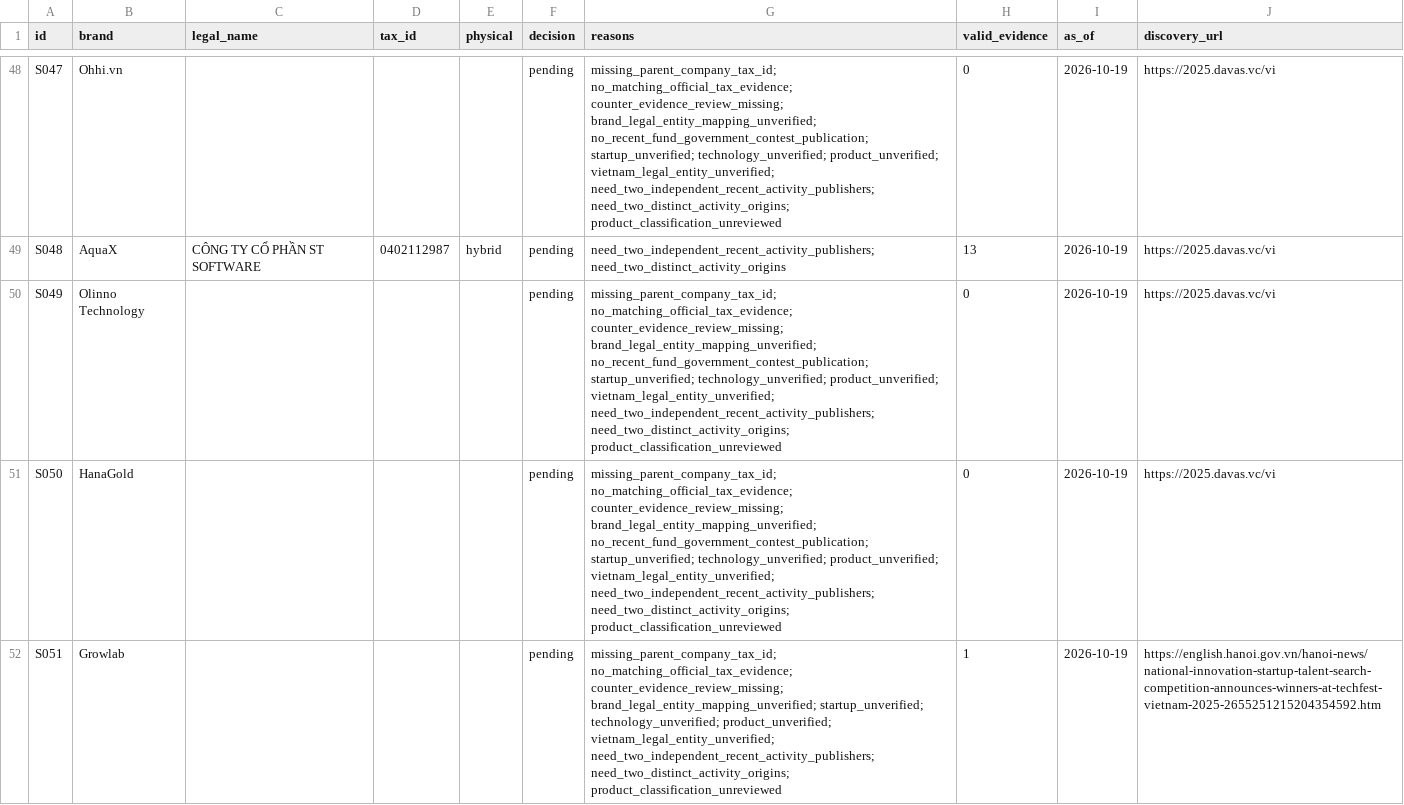
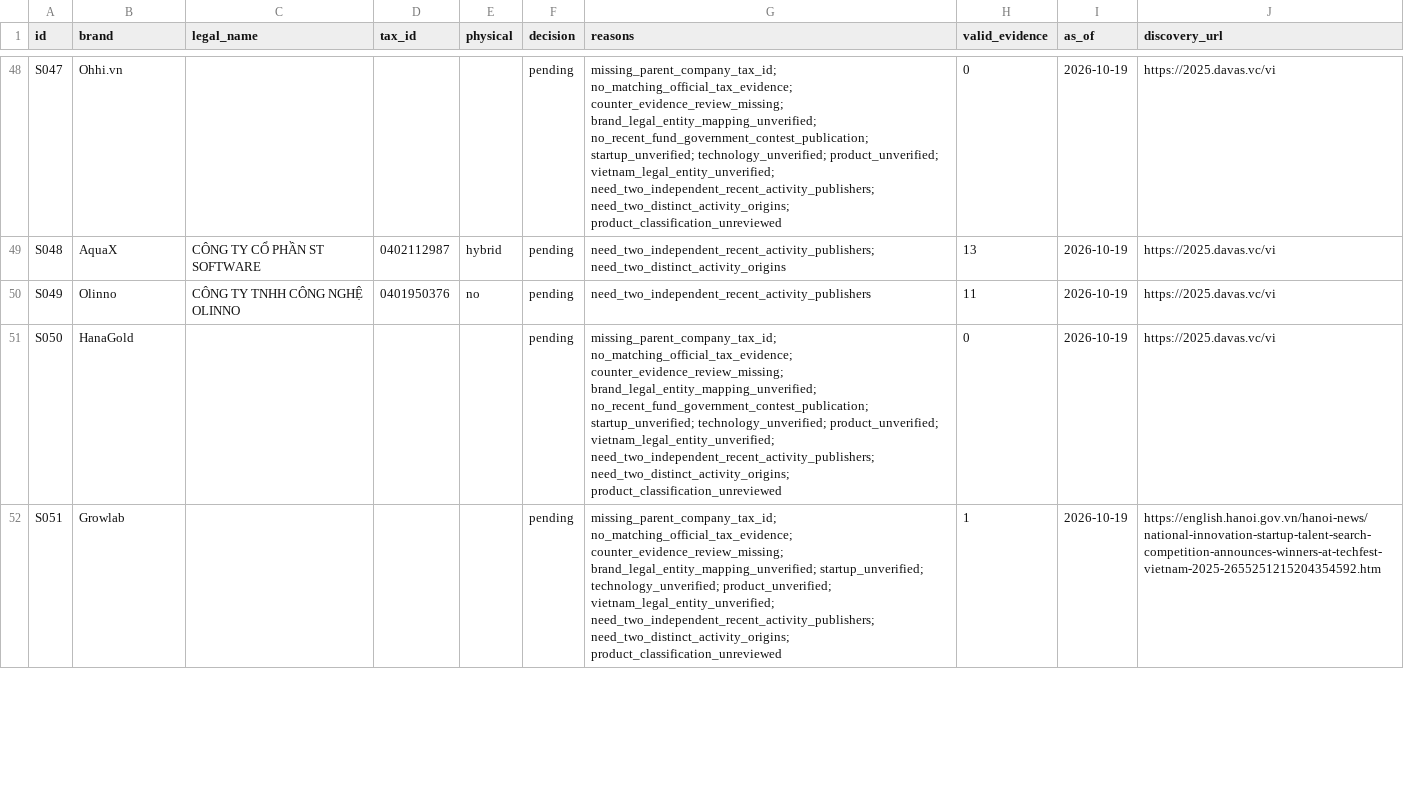
Before and after one commit to nguyenhoangvietdp-collab/csdl_co_ban, a CSV file: research/startups/current_screening.csv, drawn as a sheet; only a part is shown, gaps mark what is left out.

Commit message:
Review Olinno tax and software evidence with publisher limits

```diff
--- a/research/startups/current_screening.csv
+++ b/research/startups/current_screening.csv
@@ -49,3 +49,3 @@ S047,Ohhi.vn,,,,pending,missing_parent_company_tax_id; no_matching_official_tax_
 S048,AquaX,CÔNG TY CỔ PHẦN ST SOFTWARE,0402112987,hybrid,pending,need_two_independent_recent_activity_publishers; need_two_distinct_activity_origins,13,2026-10-19,https://2025.davas.vc/vi
-S049,Olinno Technology,,,,pending,missing_parent_company_tax_id; no_matching_official_tax_evidence; counter_evidence_review_missing; brand_legal_entity_mapping_unverified; no_recent_fund_government_contest_publication; startup_unverified; technology_unverified; product_unverified; vietnam_legal_entity_unverified; need_two_independent_recent_activity_publishers; need_two_distinct_activity_origins; product_classification_unreviewed,0,2026-10-19,https://2025.davas.vc/vi
+S049,Olinno,CÔNG TY TNHH CÔNG NGHỆ OLINNO,0401950376,no,pending,need_two_independent_recent_activity_publishers,11,2026-10-19,https://2025.davas.vc/vi
 S050,HanaGold,,,,pending,missing_parent_company_tax_id; no_matching_official_tax_evidence; counter_evidence_review_missing; brand_legal_entity_mapping_unverified; no_recent_fund_government_contest_publication; startup_unverified; technology_unverified; product_unverified; vietnam_legal_entity_unverified; need_two_independent_recent_activity_publishers; need_two_distinct_activity_origins; product_classification_unreviewed,0,2026-10-19,https://2025.davas.vc/vi
```
Also changed, not shown: 6 other files.
